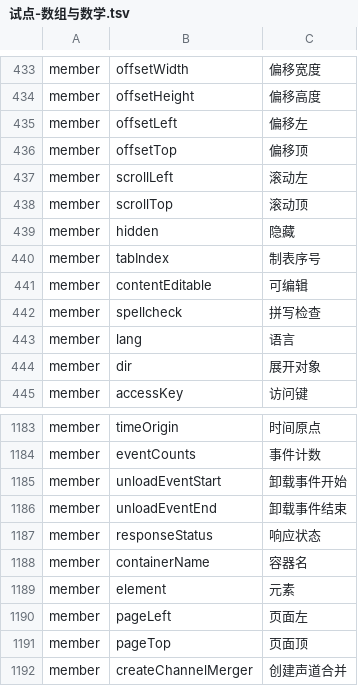
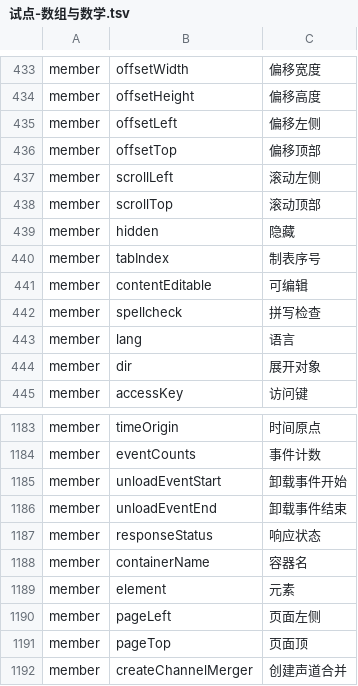
Before and after one commit to YoloLogic/ChineseTypeScript, a TSV file: stdlib/试点-数组与数学.tsv, drawn as a sheet; only a part is shown, gaps mark what is left out.

```diff
--- a/stdlib/试点-数组与数学.tsv
+++ b/stdlib/试点-数组与数学.tsv
@@ -434,6 +434,6 @@ member	offsetWidth	偏移宽度
 member	offsetHeight	偏移高度
-member	offsetLeft	偏移左
-member	offsetTop	偏移顶
-member	scrollLeft	滚动左
-member	scrollTop	滚动顶
+member	offsetLeft	偏移左侧
+member	offsetTop	偏移顶部
+member	scrollLeft	滚动左侧
+member	scrollTop	滚动顶部
 member	hidden	隐藏
@@ -1189,3 +1189,3 @@ member	containerName	容器名
 member	element	元素
-member	pageLeft	页面左
+member	pageLeft	页面左侧
 member	pageTop	页面顶
```
Also changed, not shown: 3 other files.
